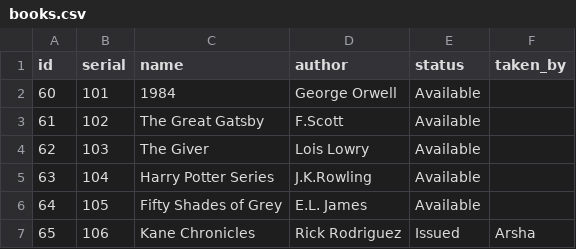
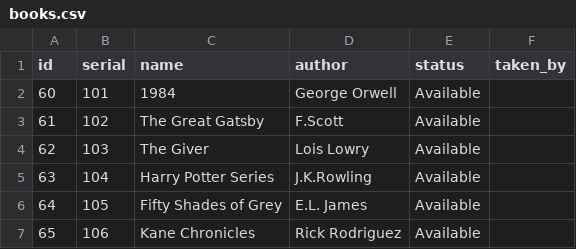
Before and after one commit to adithyansunil/Library_Management_System, a CSV file: books.csv, drawn as a sheet.

Commit message:
🔄 Backup books.csv from SQLite

```diff
--- a/books.csv
+++ b/books.csv
@@ -6,2 +6,2 @@ id,serial,name,author,status,taken_by
 64,105,Fifty Shades of Grey,E.L. James,Available,
-65,106,Kane Chronicles ,Rick Rodriguez ,Issued,Arsha
+65,106,Kane Chronicles ,Rick Rodriguez ,Available,
```
